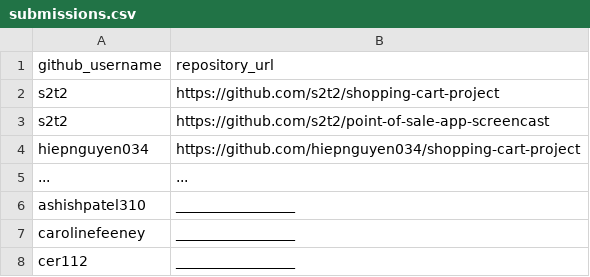
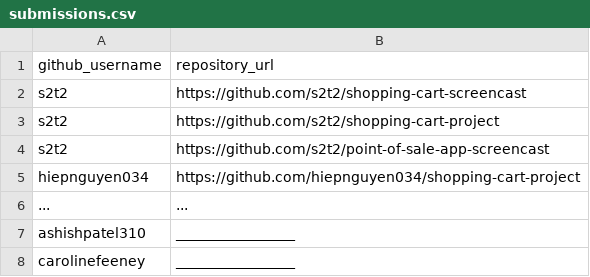
Before and after one commit to prof-rossetti/georgetown-opim-243-201901, a CSV file: projects/shopping-cart/submissions.csv, drawn as a sheet; only a part is shown; the shorter side is filled out with more unchanged rows; the diff names each change by its address in the sheet, - before the commit and + after, or states it on an @@ line.

Commit message:
Post my most recent project solution

```diff
--- a/projects/shopping-cart/submissions.csv
+++ b/projects/shopping-cart/submissions.csv
+row 2: s2t2 | https://github.com/s2t2/shopping-cart-screencast
```
